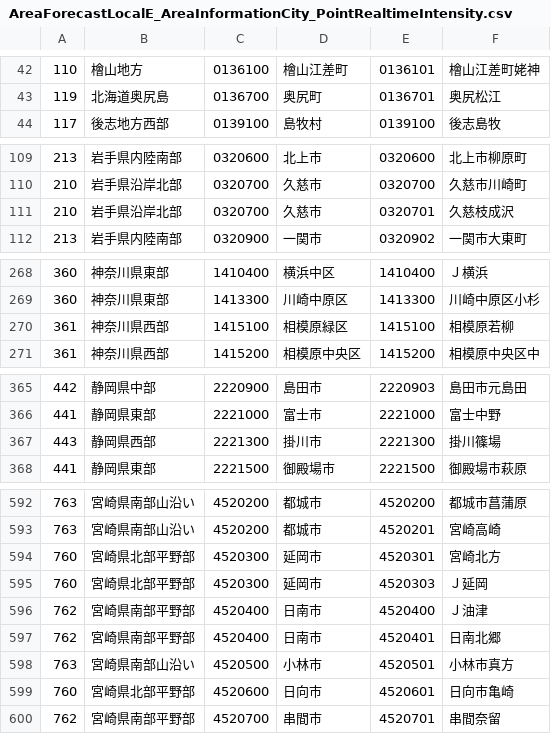
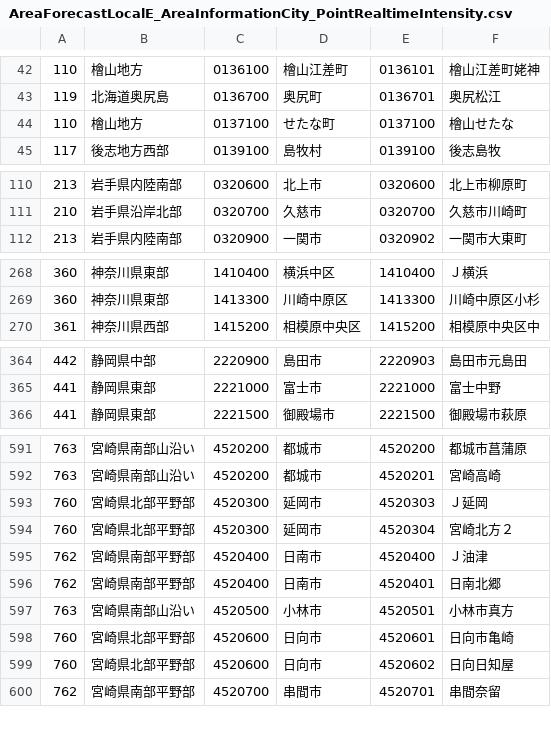
Before and after one commit to ingen084/jma-code-dictionary, a CSV file: csv/AreaForecastLocalE_AreaInformationCity_PointRealtimeIntensity.csv, drawn as a sheet; only a part is shown, gaps mark what is left out; the diff covers the shown part only.

```diff
--- a/csv/AreaForecastLocalE_AreaInformationCity_PointRealtimeIntensity.csv
+++ b/csv/AreaForecastLocalE_AreaInformationCity_PointRealtimeIntensity.csv
@@ -43,2 +43,3 @@
 119,北海道奥尻島,0136700,奥尻町,0136701,奥尻松江
+110,檜山地方,0137100,せたな町,0137100,檜山せたな
 117,後志地方西部,0139100,島牧村,0139100,後志島牧
@@ -110,3 +111,2 @@
 210,岩手県沿岸北部,0320700,久慈市,0320700,久慈市川崎町
-210,岩手県沿岸北部,0320700,久慈市,0320701,久慈枝成沢
 213,岩手県内陸南部,0320900,一関市,0320902,一関市大東町
@@ -269,3 +269,2 @@
 360,神奈川県東部,1413300,川崎中原区,1413300,川崎中原区小杉
-361,神奈川県西部,1415100,相模原緑区,1415100,相模原若柳
 361,神奈川県西部,1415200,相模原中央区,1415200,相模原中央区中
@@ -366,3 +365,2 @@
 441,静岡県東部,2221000,富士市,2221000,富士中野
-443,静岡県西部,2221300,掛川市,2221300,掛川篠場
 441,静岡県東部,2221500,御殿場市,2221500,御殿場市萩原
@@ -593,4 +592,4 @@
 763,宮崎県南部山沿い,4520200,都城市,4520201,宮崎高崎
-760,宮崎県北部平野部,4520300,延岡市,4520301,宮崎北方
 760,宮崎県北部平野部,4520300,延岡市,4520303,Ｊ延岡
+760,宮崎県北部平野部,4520300,延岡市,4520304,宮崎北方２
 762,宮崎県南部平野部,4520400,日南市,4520400,Ｊ油津
@@ -599,2 +598,3 @@
 760,宮崎県北部平野部,4520600,日向市,4520601,日向市亀崎
+760,宮崎県北部平野部,4520600,日向市,4520602,日向日知屋
 762,宮崎県南部平野部,4520700,串間市,4520701,串間奈留
```
Also changed, not shown: 1 added row and 2 edited cells elsewhere in this file, csv/AreaForecastLocalE_AreaInformationCity_PointSeismicIntensity.csv, csv/AreaForecastLocalE_PointSeismicLgIntensity.csv.
